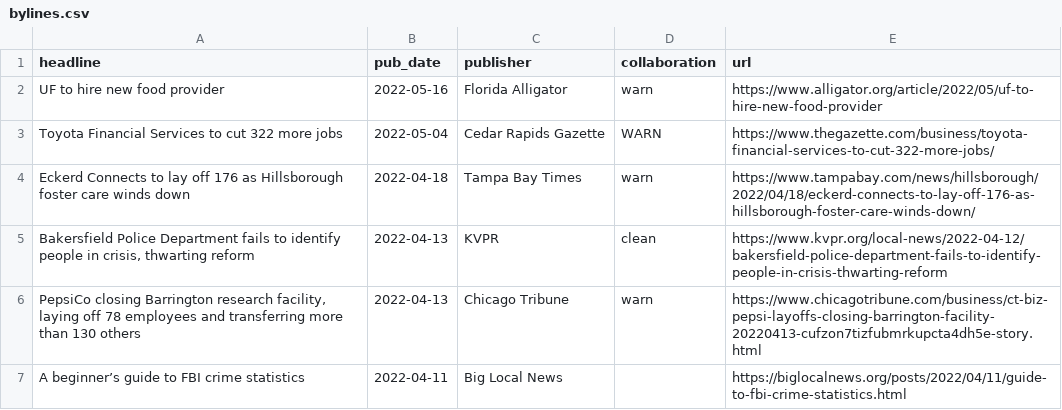
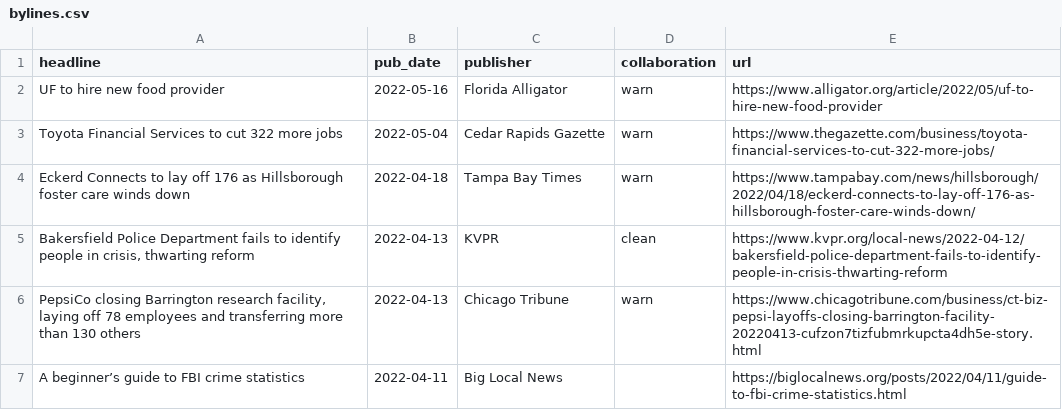
Before and after one commit to biglocalnews/bylines, a CSV file: bylines.csv, drawn as a sheet; only a part is shown.

Commit message:
Update bylines.csv

```diff
--- a/bylines.csv
+++ b/bylines.csv
@@ -2,3 +2,3 @@ headline,pub_date,publisher,collaboration,url
 UF to hire new food provider,2022-05-16,Florida Alligator,warn,https://www.alligator.org/article/2022/05/uf-to-hire-new-food-provider
-Toyota Financial Services to cut 322 more jobs,2022-05-04,Cedar Rapids Gazette,WARN,https://www.thegazette.com/business/toyota-financial-services-to-cut-322-more-jobs/
+Toyota Financial Services to cut 322 more jobs,2022-05-04,Cedar Rapids Gazette,warn,https://www.thegazette.com/business/toyota-financial-services-to-cut-322-more-jobs/
 Eckerd Connects to lay off 176 as Hillsborough foster care winds down,2022-04-18,Tampa Bay Times,warn,https://www.tampabay.com/news/hillsborough/2022/04/18/eckerd-connects-to-lay-off-176-as-hillsborough-foster-care-winds-down/
```
